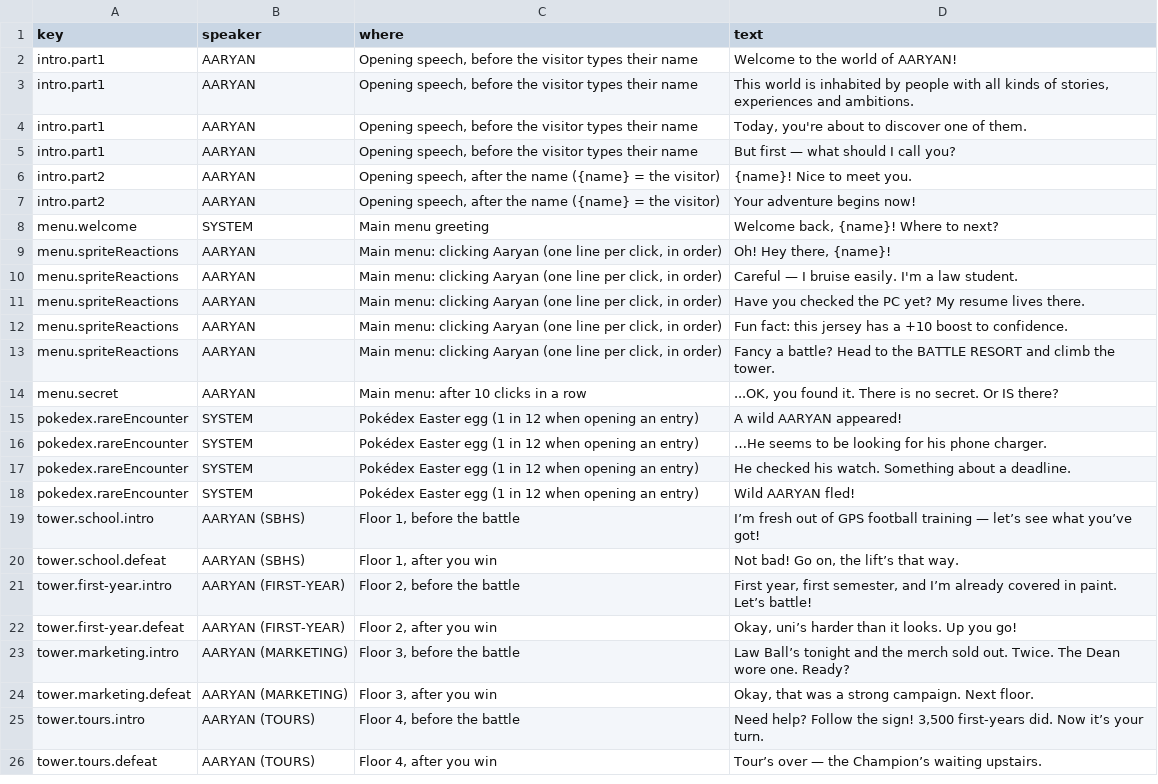
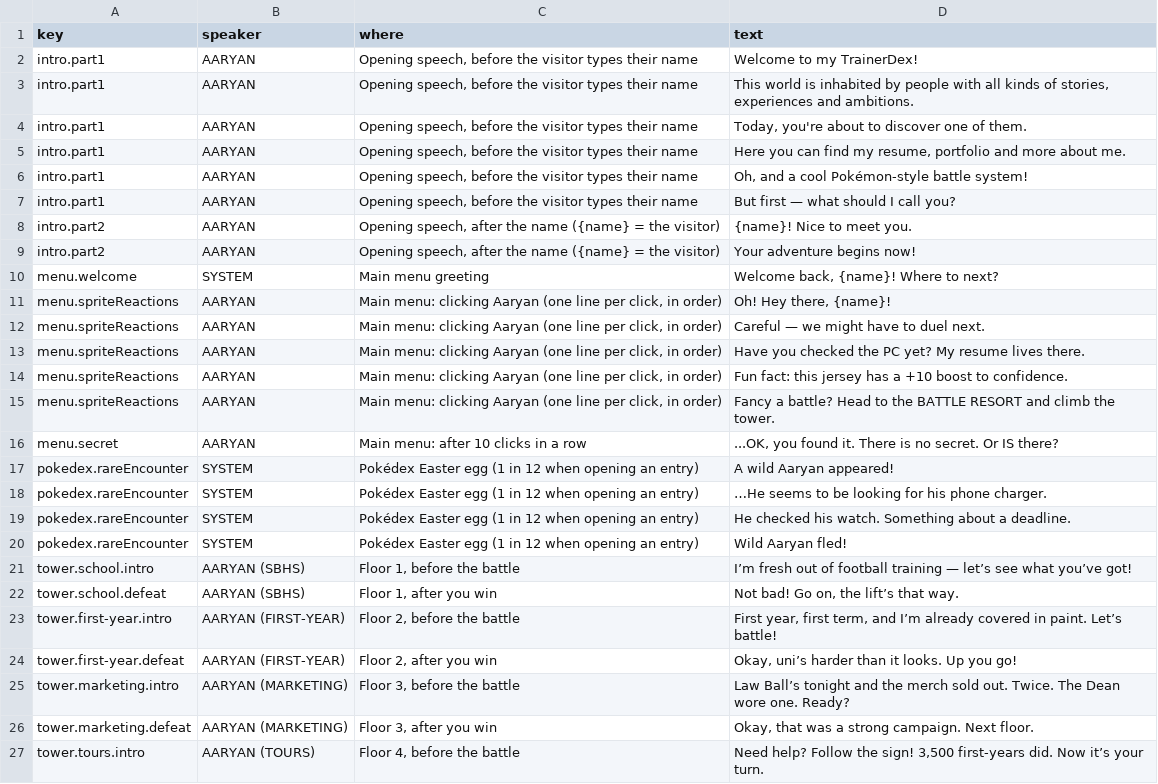
Before and after one commit to Akhant23/TrainerDex, a CSV file: src/content/dialogue.csv, drawn as a sheet; only a part is shown; the shorter side is filled out with more unchanged rows.

```diff
--- a/src/content/dialogue.csv
+++ b/src/content/dialogue.csv
@@ -1,5 +1,7 @@
 key,speaker,where,text
-intro.part1,AARYAN,"Opening speech, before the visitor types their name",Welcome to the world of AARYAN!
+intro.part1,AARYAN,"Opening speech, before the visitor types their name",Welcome to my TrainerDex!
 intro.part1,AARYAN,"Opening speech, before the visitor types their name","This world is inhabited by people with all kinds of stories, experiences and ambitions."
 intro.part1,AARYAN,"Opening speech, before the visitor types their name","Today, you're about to discover one of them."
+intro.part1,AARYAN,"Opening speech, before the visitor types their name","Here you can find my resume, portfolio and more about me."
+intro.part1,AARYAN,"Opening speech, before the visitor types their name","Oh, and a cool Pokémon-style battle system!"
 intro.part1,AARYAN,"Opening speech, before the visitor types their name",But first — what should I call you?
@@ -9,3 +11,3 @@ menu.welcome,SYSTEM,Main menu greeting,"Welcome back, {name}! Where to next?"
 menu.spriteReactions,AARYAN,"Main menu: clicking Aaryan (one line per click, in order)","Oh! Hey there, {name}!"
-menu.spriteReactions,AARYAN,"Main menu: clicking Aaryan (one line per click, in order)",Careful — I bruise easily. I'm a law student.
+menu.spriteReactions,AARYAN,"Main menu: clicking Aaryan (one line per click, in order)",Careful — we might have to duel next.
 menu.spriteReactions,AARYAN,"Main menu: clicking Aaryan (one line per click, in order)",Have you checked the PC yet? My resume lives there.
@@ -14,9 +16,9 @@ menu.spriteReactions,AARYAN,"Main menu: clicking Aaryan (one line per click, in
 menu.secret,AARYAN,Main menu: after 10 clicks in a row,"...OK, you found it. There is no secret. Or IS there?"
-pokedex.rareEncounter,SYSTEM,Pokédex Easter egg (1 in 12 when opening an entry),A wild AARYAN appeared!
+pokedex.rareEncounter,SYSTEM,Pokédex Easter egg (1 in 12 when opening an entry),A wild Aaryan appeared!
 pokedex.rareEncounter,SYSTEM,Pokédex Easter egg (1 in 12 when opening an entry),…He seems to be looking for his phone charger.
 pokedex.rareEncounter,SYSTEM,Pokédex Easter egg (1 in 12 when opening an entry),He checked his watch. Something about a deadline.
-pokedex.rareEncounter,SYSTEM,Pokédex Easter egg (1 in 12 when opening an entry),Wild AARYAN fled!
-tower.school.intro,AARYAN (SBHS),"Floor 1, before the battle",I’m fresh out of GPS football training — let’s see what you’ve got!
+pokedex.rareEncounter,SYSTEM,Pokédex Easter egg (1 in 12 when opening an entry),Wild Aaryan fled!
+tower.school.intro,AARYAN (SBHS),"Floor 1, before the battle",I’m fresh out of football training — let’s see what you’ve got!
 tower.school.defeat,AARYAN (SBHS),"Floor 1, after you win","Not bad! Go on, the lift’s that way."
-tower.first-year.intro,AARYAN (FIRST-YEAR),"Floor 2, before the battle","First year, first semester, and I’m already covered in paint. Let’s battle!"
+tower.first-year.intro,AARYAN (FIRST-YEAR),"Floor 2, before the battle","First year, first term, and I’m already covered in paint. Let’s battle!"
 tower.first-year.defeat,AARYAN (FIRST-YEAR),"Floor 2, after you win","Okay, uni’s harder than it looks. Up you go!"
```
